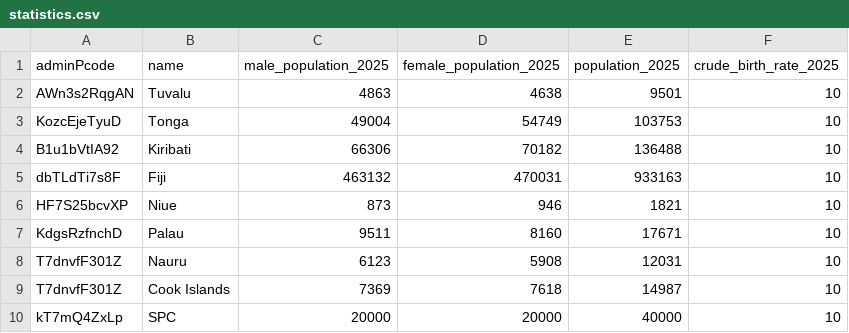
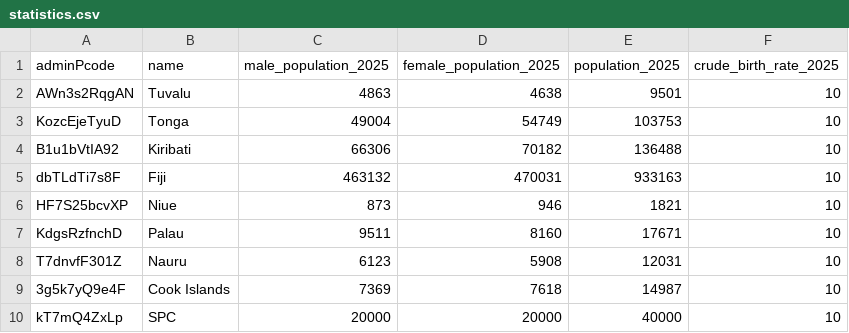
Before and after one commit to opencrvs/spc-cod-portal, a CSV file: src/data-seeding/locations/source/statistics.csv, drawn as a sheet.

Commit message:
Fix statistics.csv

```diff
--- a/src/data-seeding/locations/source/statistics.csv
+++ b/src/data-seeding/locations/source/statistics.csv
@@ -8,3 +8,3 @@ KdgsRzfnchD,Palau,9511,8160,17671,10
 T7dnvfF301Z,Nauru,6123,5908,12031,10
-T7dnvfF301Z,Cook Islands,7369,7618,14987,10
+3g5k7yQ9e4F,Cook Islands,7369,7618,14987,10
 kT7mQ4ZxLp,SPC,20000,20000,40000,10
```
Also changed, not shown: src/data-seeding/locations/source/locations.csv.
